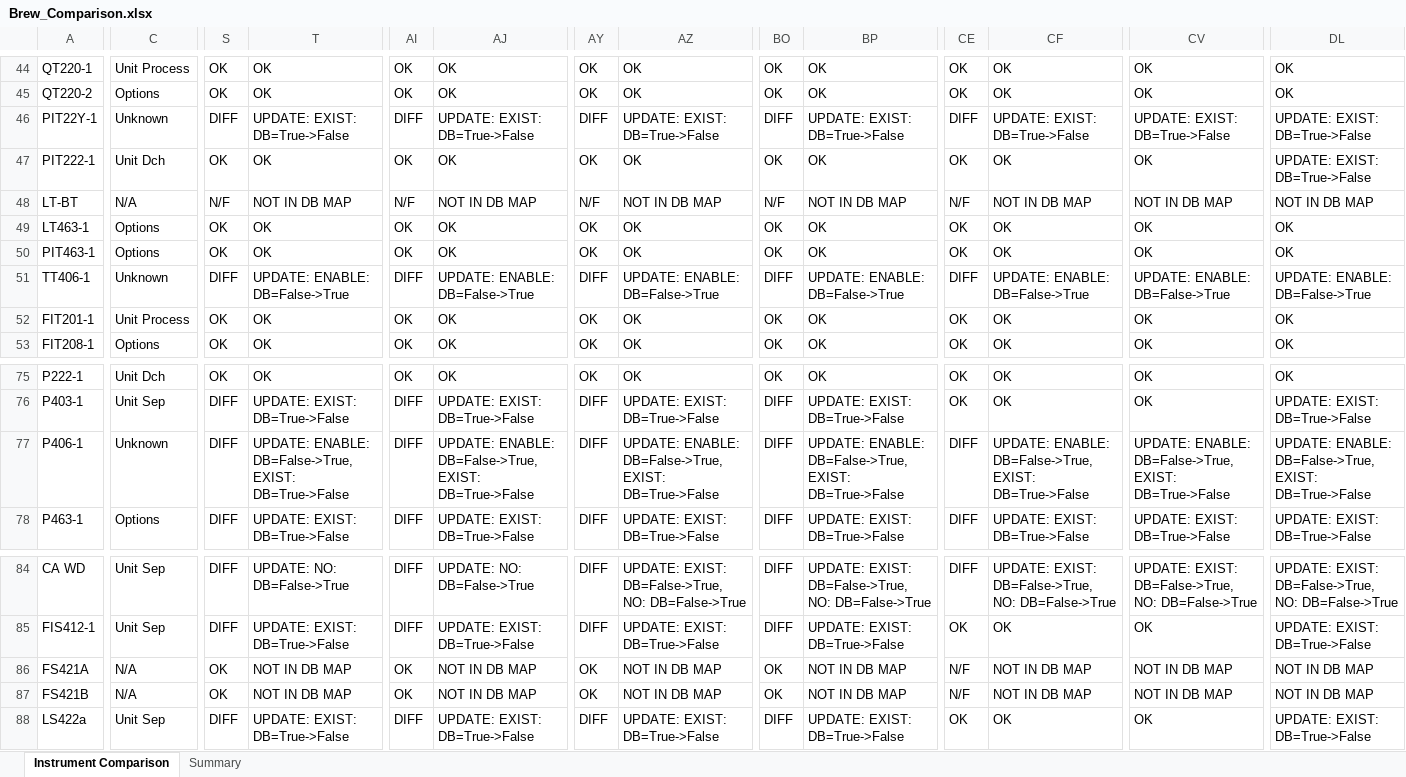
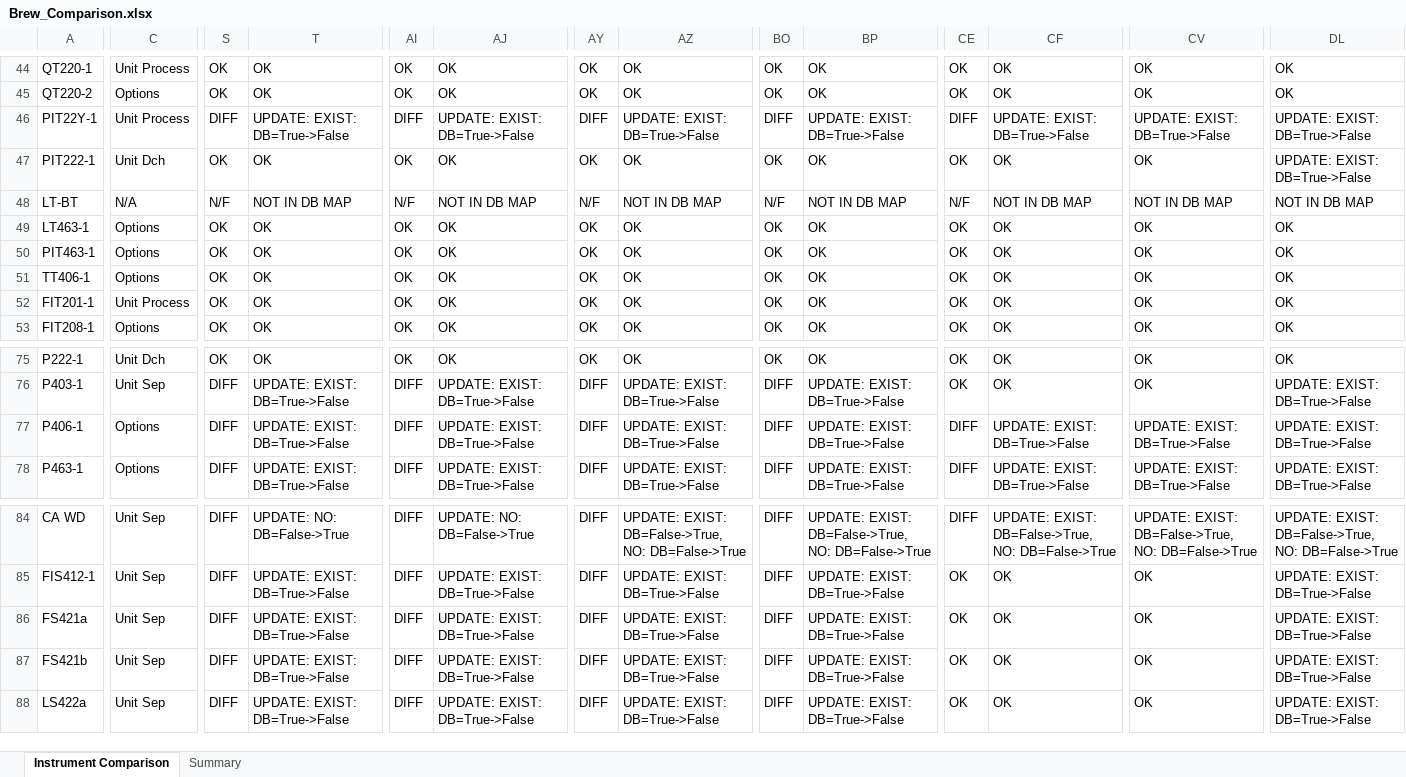
Before and after one commit to mahmudul0013/git_CodePlayground, an Excel workbook: Brew_Comparison.xlsx, sheet Instrument Comparison, drawn as a sheet; only a part is shown, gaps mark what is left out; values as stored, in another font and other column widths than the file's, no cell formats; the diff covers the shown part only; the diff names each change by its address in the sheet, - before the commit and + after, or states it on an @@ line.

Commit message:
Issue Fixed: -Tag name with updated Unit and EM-XXX data structure. -Tag name comments with X

```diff
--- a/Brew_Comparison.xlsx (sheet Instrument Comparison)
+++ b/Brew_Comparison.xlsx (sheet Instrument Comparison)
-C46: Unknown
+C46: Unit Process
-C51: Unknown
+C51: Options
-S51: DIFF
+S51: OK
-T51: UPDATE: ENABLE: DB=False->True
+T51: OK
-AI51: DIFF
+AI51: OK
-AJ51: UPDATE: ENABLE: DB=False->True
+AJ51: OK
-AY51: DIFF
+AY51: OK
-AZ51: UPDATE: ENABLE: DB=False->True
+AZ51: OK
-BO51: DIFF
+BO51: OK
-BP51: UPDATE: ENABLE: DB=False->True
+BP51: OK
-CE51: DIFF
+CE51: OK
-CF51: UPDATE: ENABLE: DB=False->True
+CF51: OK
-CV51: UPDATE: ENABLE: DB=False->True
+CV51: OK
-DL51: UPDATE: ENABLE: DB=False->True
+DL51: OK
-C77: Unknown
+C77: Options
-T77: UPDATE: ENABLE: DB=False->True, EXIST: DB=True->False
+T77: UPDATE: EXIST: DB=True->False
-AJ77: UPDATE: ENABLE: DB=False->True, EXIST: DB=True->False
+AJ77: UPDATE: EXIST: DB=True->False
-AZ77: UPDATE: ENABLE: DB=False->True, EXIST: DB=True->False
+AZ77: UPDATE: EXIST: DB=True->False
-BP77: UPDATE: ENABLE: DB=False->True, EXIST: DB=True->False
+BP77: UPDATE: EXIST: DB=True->False
-CF77: UPDATE: ENABLE: DB=False->True, EXIST: DB=True->False
+CF77: UPDATE: EXIST: DB=True->False
-CV77: UPDATE: ENABLE: DB=False->True, EXIST: DB=True->False
+CV77: UPDATE: EXIST: DB=True->False
-DL77: UPDATE: ENABLE: DB=False->True, EXIST: DB=True->False
+DL77: UPDATE: EXIST: DB=True->False
-A86: FS421A
+A86: FS421a
-C86:C87: N/A
+C86:C87: Unit Sep
-S86:S87: OK
+S86:S87: DIFF
-T86:T87: NOT IN DB MAP
+T86:T87: UPDATE: EXIST: DB=True->False
-AI86:AI87: OK
+AI86:AI87: DIFF
-AJ86:AJ87: NOT IN DB MAP
+AJ86:AJ87: UPDATE: EXIST: DB=True->False
-AY86:AY87: OK
+AY86:AY87: DIFF
-AZ86:AZ87: NOT IN DB MAP
+AZ86:AZ87: UPDATE: EXIST: DB=True->False
-BO86:BO87: OK
+BO86:BO87: DIFF
-BP86:BP87: NOT IN DB MAP
+BP86:BP87: UPDATE: EXIST: DB=True->False
-CE86:CE87: N/F
+CE86:CE87: OK
-CF86:CF87: NOT IN DB MAP
+CF86:CF87: OK
-CV86:CV87: NOT IN DB MAP
+CV86:CV87: OK
-DL86:DL87: NOT IN DB MAP
+DL86:DL87: UPDATE: EXIST: DB=True->False
-A87: FS421B
+A87: FS421b
```
Also changed, not shown: 158 edited cells elsewhere in this sheet, sheet Summary, cell formats, CR_Comparison.xlsx, Clara_Comparison.xlsx, 15 other files.
